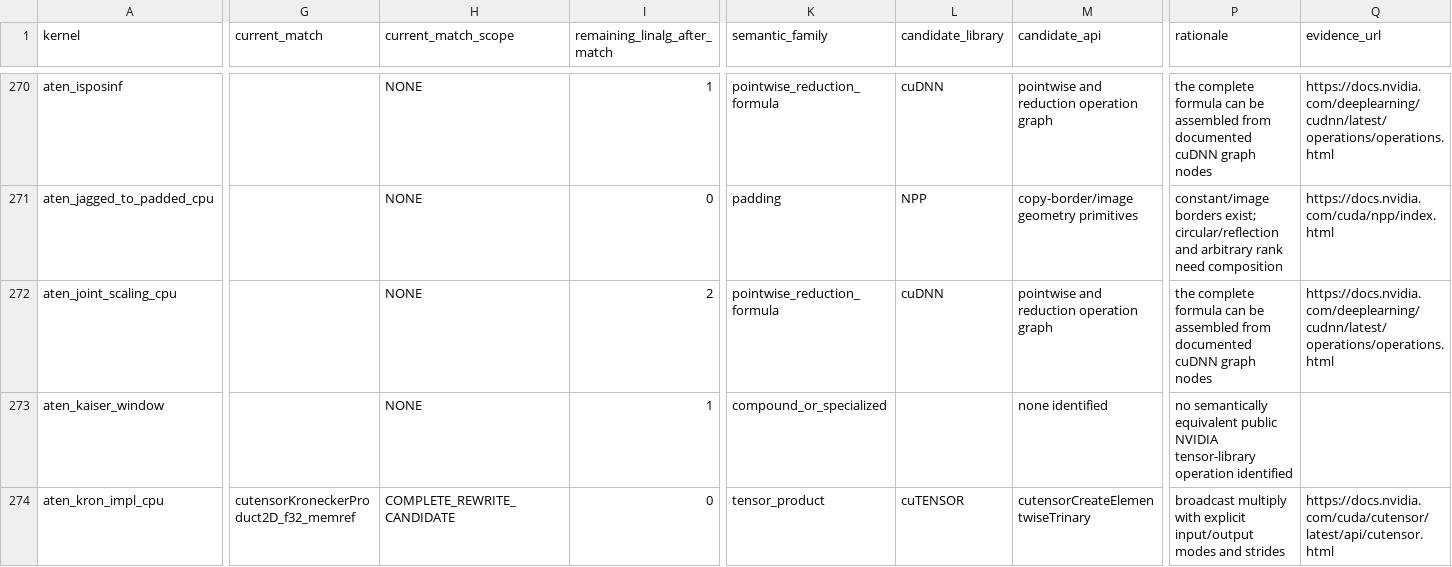
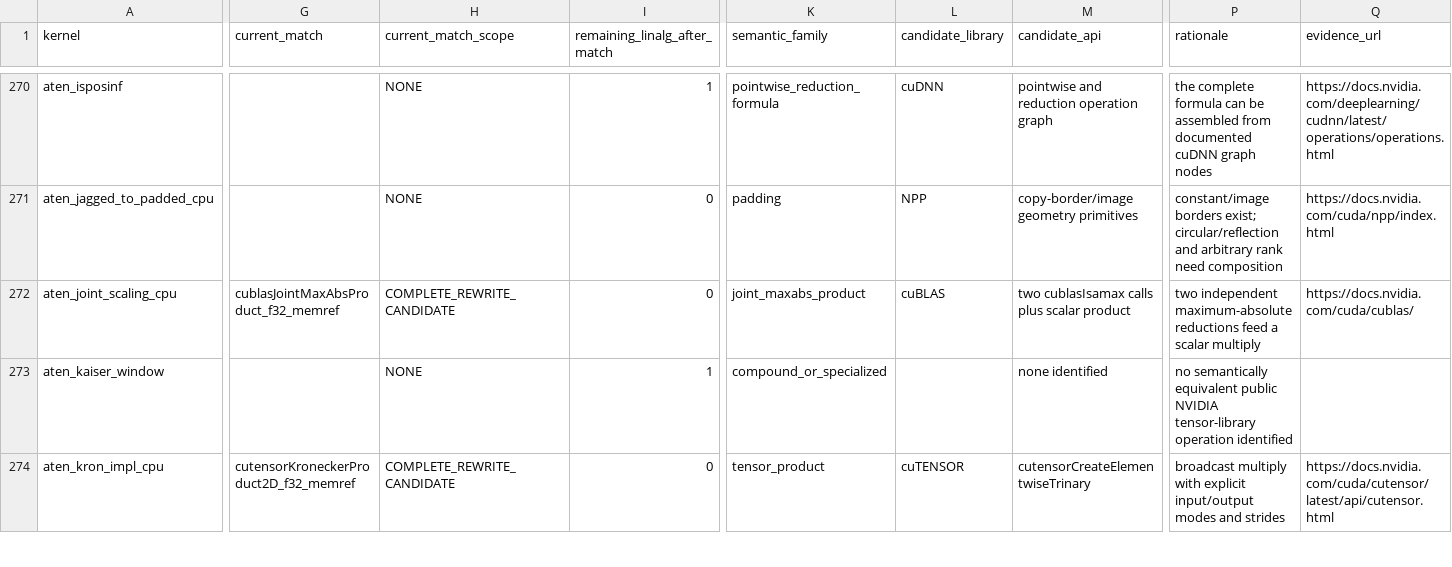
Before and after one commit to arpitj1/Polygeist, a CSV file: issues/aten_c_kernels/cuda_library_audit.csv, drawn as a sheet; only a part is shown, gaps mark what is left out; the diff covers the shown part only; the diff names each change by its address in the sheet, - before the commit and + after, or states it on an @@ line.

```diff
--- a/issues/aten_c_kernels/cuda_library_audit.csv
+++ b/issues/aten_c_kernels/cuda_library_audit.csv
-G272 (current_match): (empty)
+G272 (current_match): cublasJointMaxAbsProduct_f32_memref
-H272 (current_match_scope): NONE
+H272 (current_match_scope): COMPLETE_REWRITE_CANDIDATE
-I272 (remaining_linalg_after_match): 2
+I272 (remaining_linalg_after_match): 0
-K272 (semantic_family): pointwise_reduction_formula
+K272 (semantic_family): joint_maxabs_product
-L272 (candidate_library): cuDNN
+L272 (candidate_library): cuBLAS
-M272 (candidate_api): pointwise and reduction operation graph
+M272 (candidate_api): two cublasIsamax calls plus scalar product
-P272 (rationale): the complete formula can be assembled from documented cuDNN graph nodes
+P272 (rationale): two independent maximum-absolute reductions feed a scalar multiply
-Q272 (evidence_url): https://docs.nvidia.com/deeplearning/cudnn/latest/operations/operations.html
+Q272 (evidence_url): https://docs.nvidia.com/cuda/cublas/
```
Also changed, not shown: 5 edited cells elsewhere in this file, issues/aten_c_kernels/native_cuda_results/resident_silicon.csv, issues/aten_c_kernels/results/summary.tsv, 12 other files.
